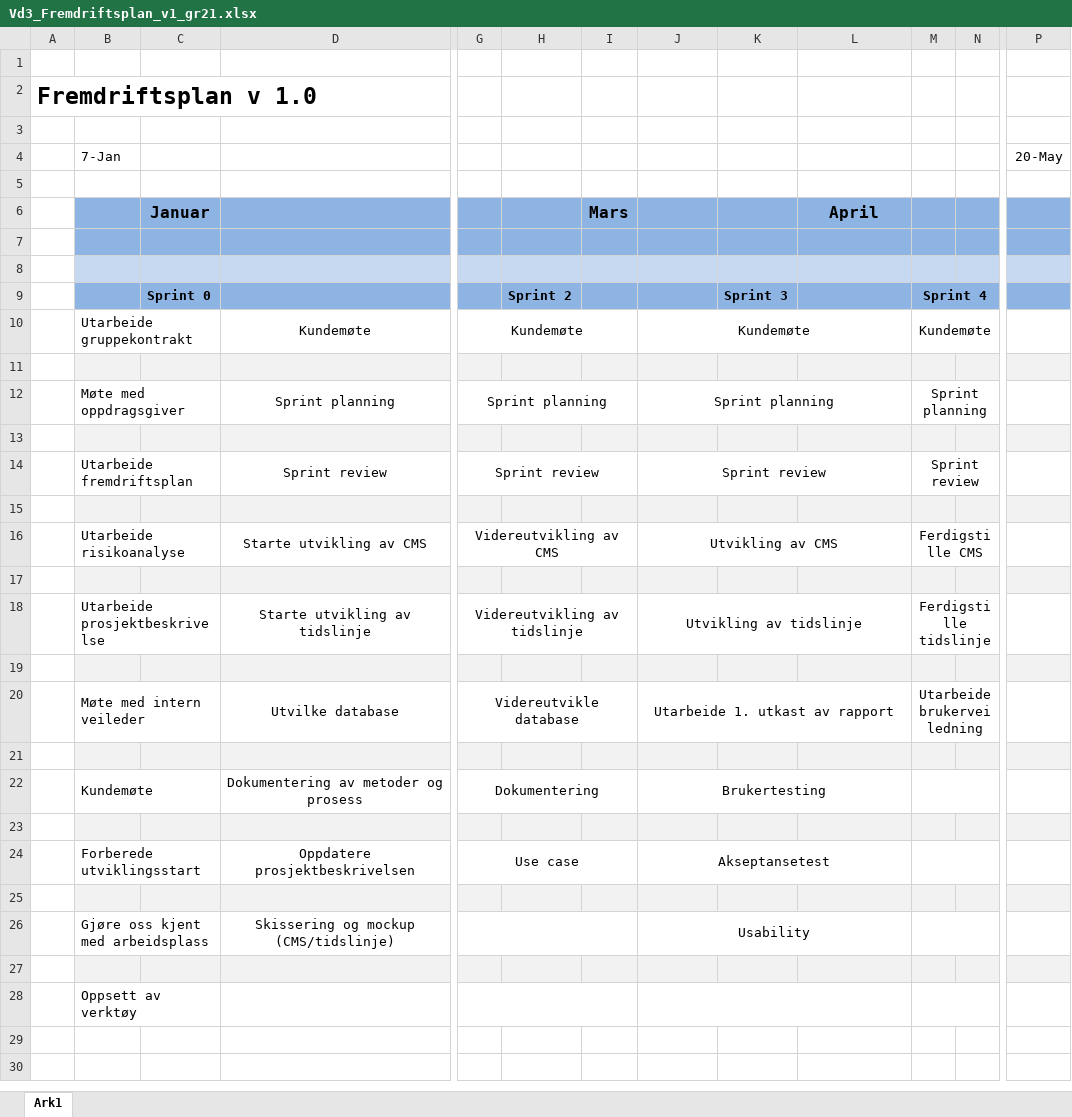
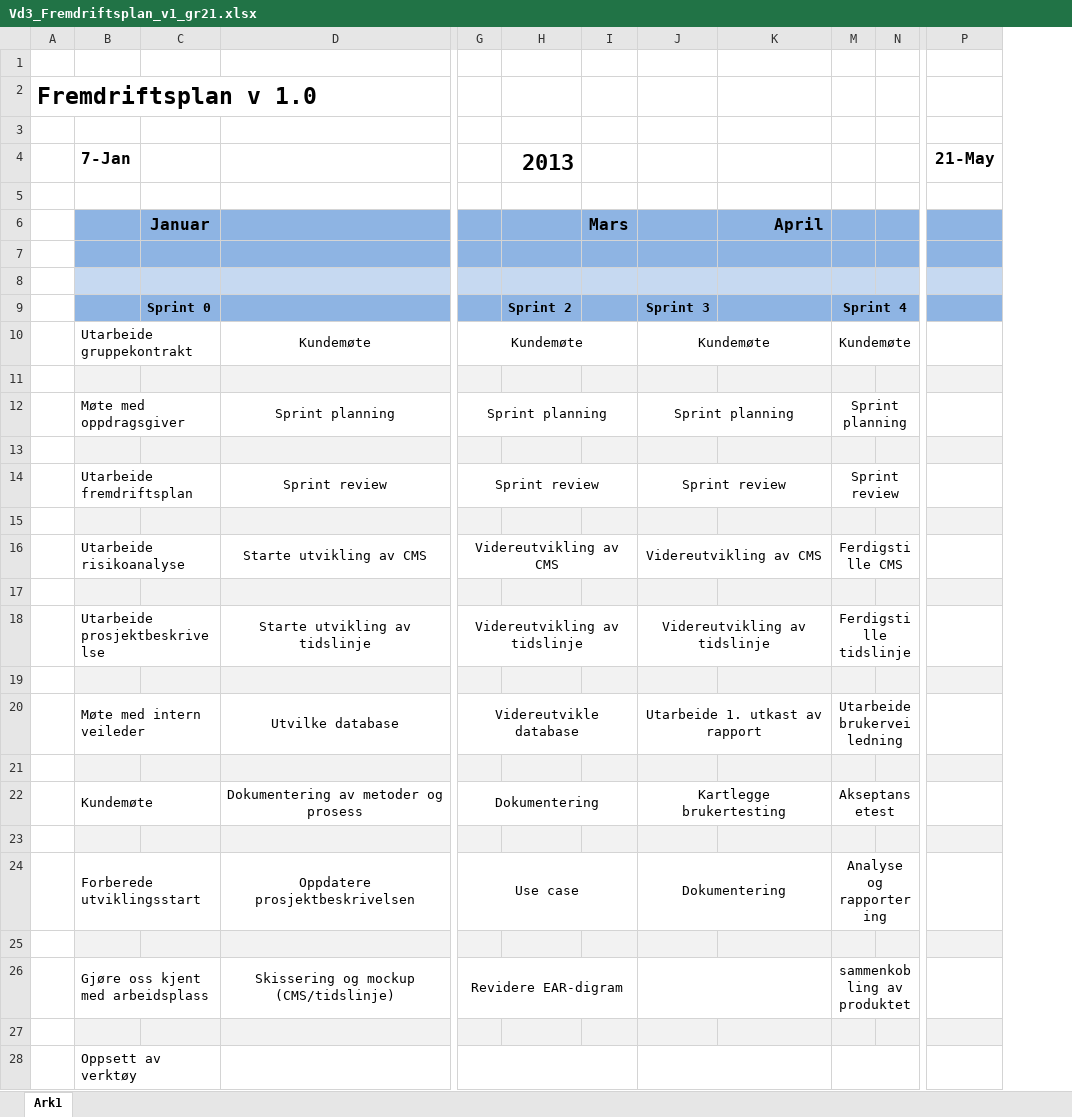
Before and after one commit to HovedprosjektAftenposten/docs, an Excel workbook: AP_Sprin0_PJ/Vd3_Fremdriftsplan_v1_gr21.xlsx, sheet Ark1, drawn as a sheet; only a part is shown, gaps mark what is left out; values as stored, in another font and other column widths than the file's, no borders; removed rows and columns are numbered as before the commit, all else as after; rows hold the shown columns only; the diff names each change by its address in the sheet, - before the commit and + after, or states it on an @@ line.

```diff
--- a/AP_Sprin0_PJ/Vd3_Fremdriftsplan_v1_gr21.xlsx (sheet Ark1)
+++ b/AP_Sprin0_PJ/Vd3_Fremdriftsplan_v1_gr21.xlsx (sheet Ark1)
-column K, row 9: Sprint 3
-column P, row 4: 20-May
+column P, row 4: 21-May
-B4 bold: off
+B4 bold: on, text size: larger
-H4: (empty)
+H4: 2013
-K6 alignment: center
+K6 alignment: right
-J9: (empty)
+J9: Sprint 3
-J16: Utvikling av CMS
+J16: Videreutvikling av CMS
-J18: Utvikling av tidslinje
+J18: Videreutvikling av tidslinje
-J22: Brukertesting
+J22: Kartlegge brukertesting
-M22: (empty)
+M22: Akseptansetest
-J24: Akseptansetest
+J24: Dokumentering
-M24: (empty)
+M24: Analyse og rapportering
-row 26:  | Gjøre oss kjent med arbeidsplass |  | Skissering og mockup (CMS/tidslinje) |  |  |  | Usability
+row 26:  | Gjøre oss kjent med arbeidsplass |  | Skissering og mockup (CMS/tidslinje) | Revidere EAR-digram |  |  |  |  | sammenkobling av produktet
```
Also changed, not shown: 5 other files.
